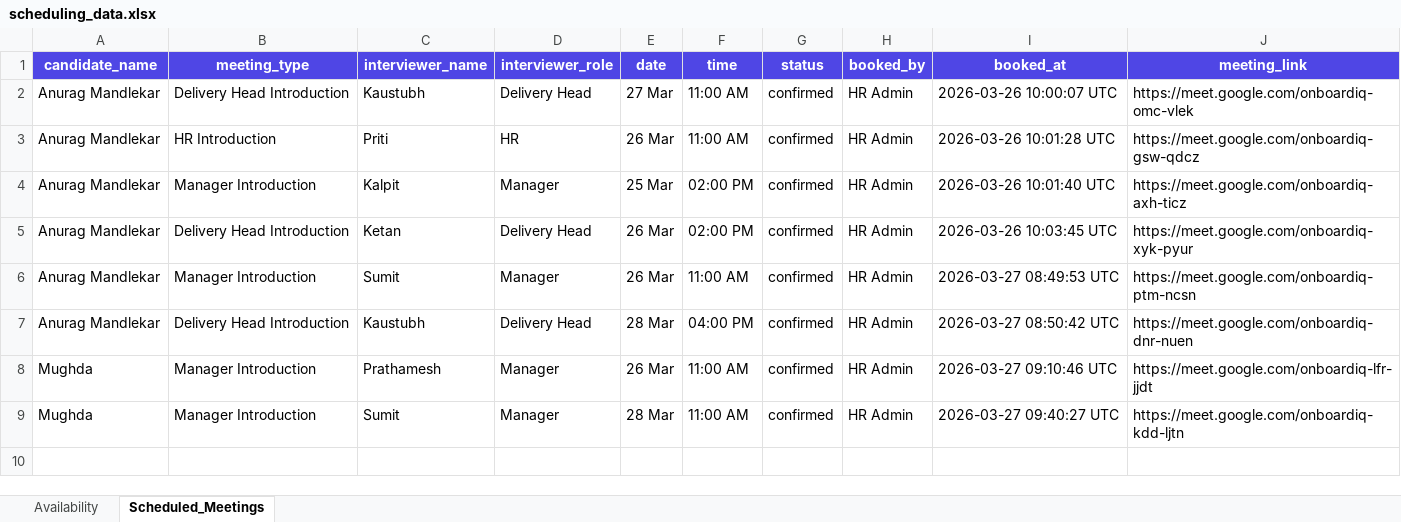
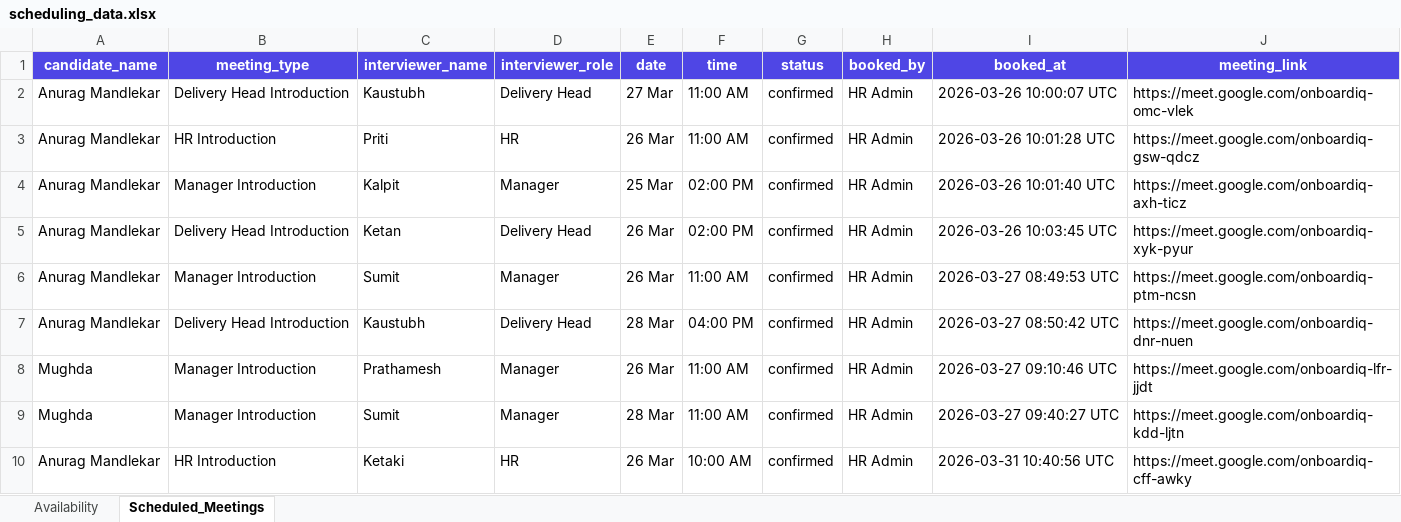
Before and after one commit to mandlekaranurag786-afk/Smart-Onboarding-System, an Excel workbook: backend/app/data/scheduling_data.xlsx, sheet Scheduled_Meetings, drawn as a sheet; values as stored, in another font and other column widths than the file's, no borders; the diff names each change by its address in the sheet, - before the commit and + after, or states it on an @@ line.

Commit message:
Adding llm scheduling

```diff
--- a/backend/app/data/scheduling_data.xlsx (sheet Scheduled_Meetings)
+++ b/backend/app/data/scheduling_data.xlsx (sheet Scheduled_Meetings)
+row 10: Anurag Mandlekar | HR Introduction | Ketaki | HR | 26 Mar | 10:00 AM | confirmed | HR Admin | 2026-03-31 10:40:56 UTC | https://meet.google.com/onboardiq-cff-awky
```
Also changed, not shown: sheet Availability, 5 other files.
